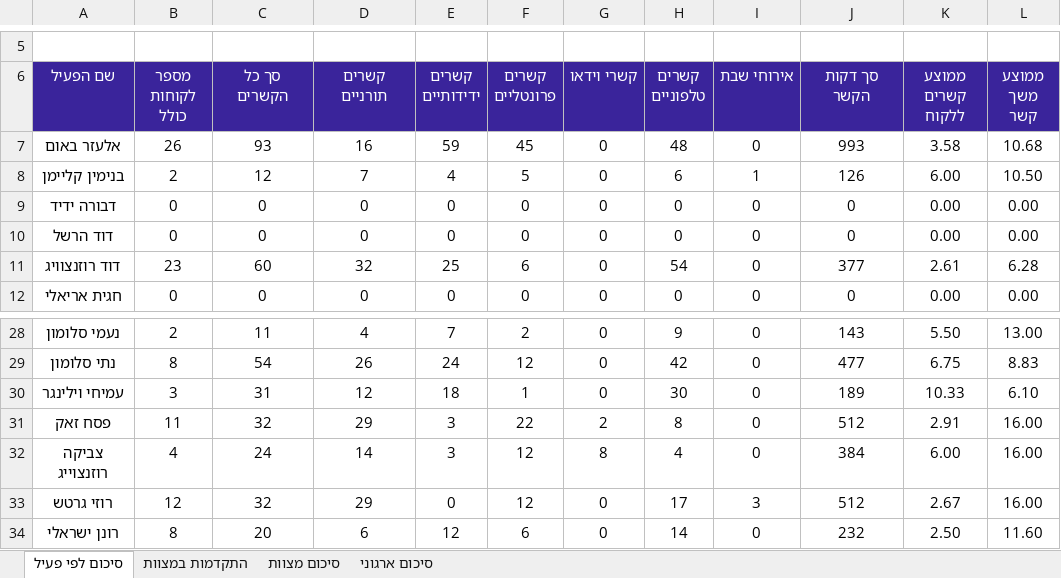
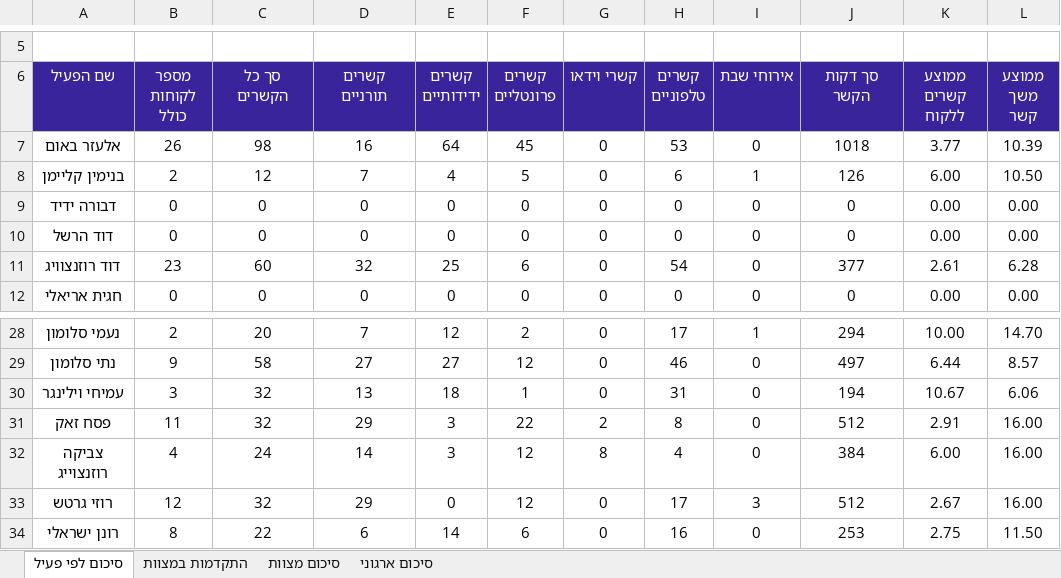
Before and after one commit to nadav-rgb/crm-final-app, an Excel workbook: reports/דו״ח-קשרים-אחדות-יהודית.xlsx, sheet סיכום לפי פעיל, drawn as a sheet; only a part is shown, gaps mark what is left out; values as stored, in another font and other column widths than the file's, no borders; the diff covers the shown part only; the diff names each change by its address in the sheet, - before the commit and + after, or states it on an @@ line.

```diff
--- a/reports/דו״ח-קשרים-אחדות-יהודית.xlsx (sheet סיכום לפי פעיל)
+++ b/reports/דו״ח-קשרים-אחדות-יהודית.xlsx (sheet סיכום לפי פעיל)
-C7 (סך כל הקשרים): 93
+C7 (סך כל הקשרים): 98
-E7 (קשרים ידידותיים): 59
+E7 (קשרים ידידותיים): 64
-H7 (קשרים טלפוניים): 48
+H7 (קשרים טלפוניים): 53
-J7 (סך דקות הקשר): 993
+J7 (סך דקות הקשר): 1018
-K7 (ממוצע קשרים ללקוח): 3.58
+K7 (ממוצע קשרים ללקוח): 3.77
-L7 (ממוצע משך קשר): 10.68
+L7 (ממוצע משך קשר): 10.39
-C28 (סך כל הקשרים): 11
+C28 (סך כל הקשרים): 20
-D28 (קשרים תורניים): 4
+D28 (קשרים תורניים): 7
-E28 (קשרים ידידותיים): 7
+E28 (קשרים ידידותיים): 12
-H28 (קשרים טלפוניים): 9
+H28 (קשרים טלפוניים): 17
-I28 (אירוחי שבת): 0
+I28 (אירוחי שבת): 1
-J28 (סך דקות הקשר): 143
+J28 (סך דקות הקשר): 294
-K28 (ממוצע קשרים ללקוח): 5.50
+K28 (ממוצע קשרים ללקוח): 10.00
-L28 (ממוצע משך קשר): 13.00
+L28 (ממוצע משך קשר): 14.70
-B29 (מספר לקוחות כולל): 8
+B29 (מספר לקוחות כולל): 9
-C29 (סך כל הקשרים): 54
+C29 (סך כל הקשרים): 58
-D29 (קשרים תורניים): 26
+D29 (קשרים תורניים): 27
-E29 (קשרים ידידותיים): 24
+E29 (קשרים ידידותיים): 27
-H29 (קשרים טלפוניים): 42
+H29 (קשרים טלפוניים): 46
-J29 (סך דקות הקשר): 477
+J29 (סך דקות הקשר): 497
-K29 (ממוצע קשרים ללקוח): 6.75
+K29 (ממוצע קשרים ללקוח): 6.44
-L29 (ממוצע משך קשר): 8.83
+L29 (ממוצע משך קשר): 8.57
-C30 (סך כל הקשרים): 31
+C30 (סך כל הקשרים): 32
-D30 (קשרים תורניים): 12
+D30 (קשרים תורניים): 13
-H30 (קשרים טלפוניים): 30
+H30 (קשרים טלפוניים): 31
-J30 (סך דקות הקשר): 189
+J30 (סך דקות הקשר): 194
-K30 (ממוצע קשרים ללקוח): 10.33
+K30 (ממוצע קשרים ללקוח): 10.67
-L30 (ממוצע משך קשר): 6.10
+L30 (ממוצע משך קשר): 6.06
-C34 (סך כל הקשרים): 20
+C34 (סך כל הקשרים): 22
-E34 (קשרים ידידותיים): 12
+E34 (קשרים ידידותיים): 14
-H34 (קשרים טלפוניים): 14
+H34 (קשרים טלפוניים): 16
-J34 (סך דקות הקשר): 232
+J34 (סך דקות הקשר): 253
-K34 (ממוצע קשרים ללקוח): 2.50
+K34 (ממוצע קשרים ללקוח): 2.75
-L34 (ממוצע משך קשר): 11.60
+L34 (ממוצע משך קשר): 11.50
```
Also changed, not shown: 53 edited cells elsewhere in this sheet, sheet סיכום ארגוני, 6 other files.
